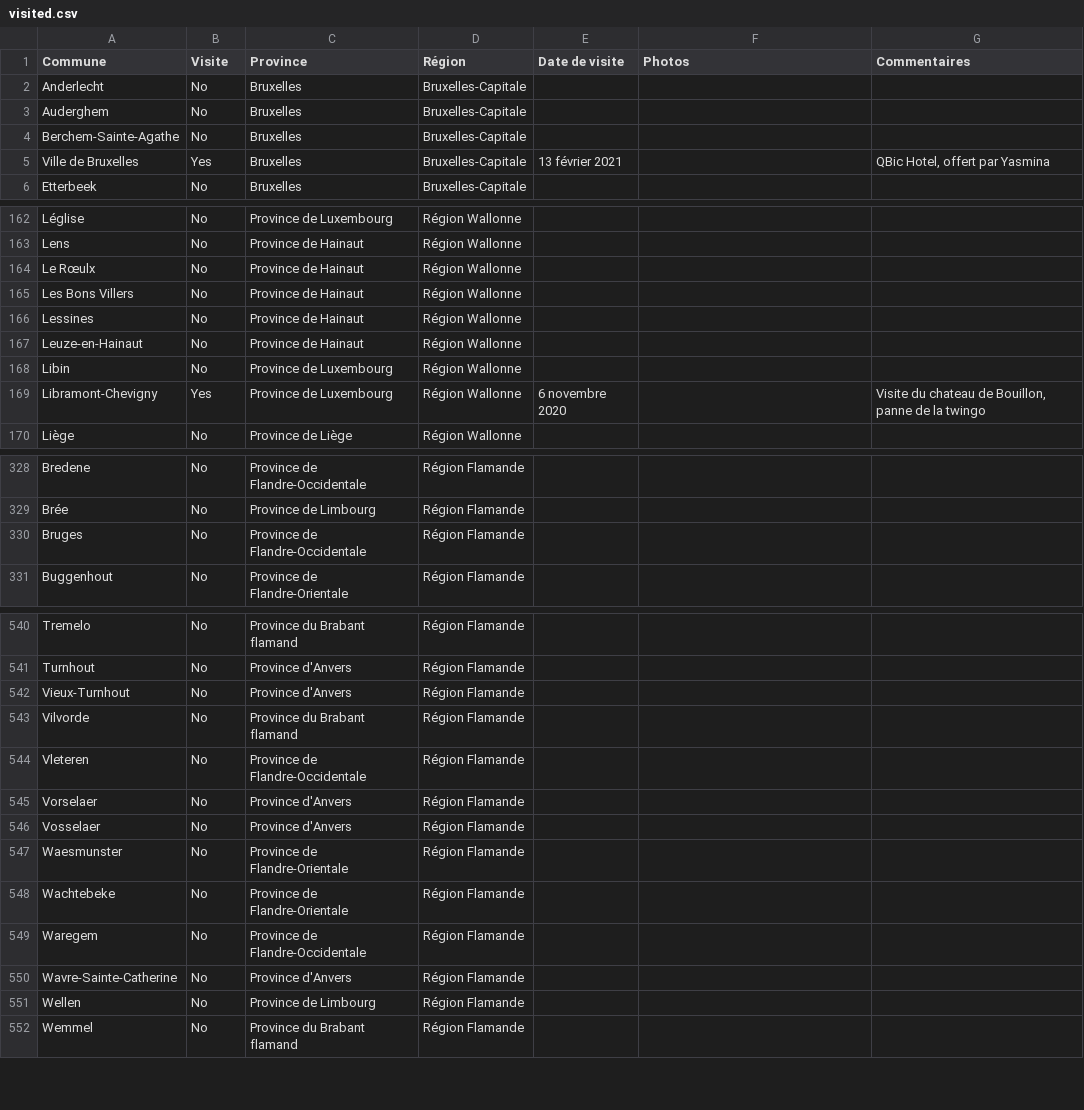
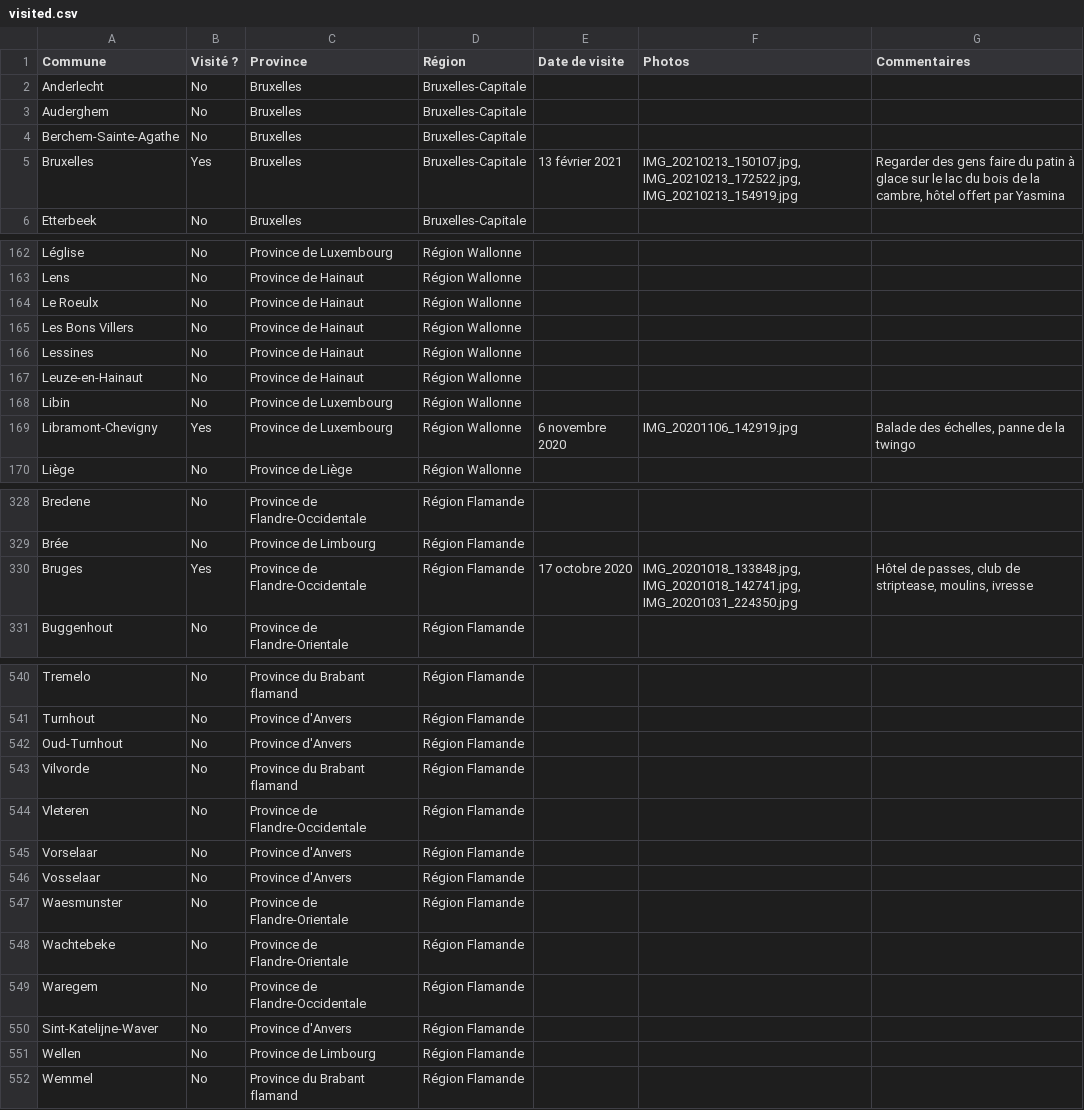
Before and after one commit to nantoineb/Tour-des-Communes, a CSV file: visited.csv, drawn as a sheet; only a part is shown, gaps mark what is left out; the diff covers the shown part only.

Commit message:
Add files via upload

```diff
--- a/visited.csv
+++ b/visited.csv
@@ -1,2 +1,2 @@
-Commune,Visite,Province,Région,Date de visite,Photos,Commentaires
+Commune,Visité ?,Province,Région,Date de visite,Photos,Commentaires
 Anderlecht,No,Bruxelles,Bruxelles-Capitale,,,
@@ -4,3 +4,3 @@ Auderghem,No,Bruxelles,Bruxelles-Capitale,,,
 Berchem-Sainte-Agathe,No,Bruxelles,Bruxelles-Capitale,,,
-Ville de Bruxelles,Yes,Bruxelles,Bruxelles-Capitale,13 février 2021,,"QBic Hotel, offert par Yasmina"
+Bruxelles,Yes,Bruxelles,Bruxelles-Capitale,13 février 2021,"IMG_20210213_150107.jpg, IMG_20210213_172522.jpg, IMG_20210213_154919.jpg","Regarder des gens faire du patin à glace sur le lac du bois de la cambre, hôtel offert par Yasmina"
 Etterbeek,No,Bruxelles,Bruxelles-Capitale,,,
@@ -163,3 +163,3 @@ Léglise,No,Province de Luxembourg,Région Wallonne,,,
 Lens,No,Province de Hainaut,Région Wallonne,,,
-Le Rœulx,No,Province de Hainaut,Région Wallonne,,,
+Le Roeulx,No,Province de Hainaut,Région Wallonne,,,
 Les Bons Villers,No,Province de Hainaut,Région Wallonne,,,
@@ -168,3 +168,3 @@ Leuze-en-Hainaut,No,Province de Hainaut,Région Wallonne,,,
 Libin,No,Province de Luxembourg,Région Wallonne,,,
-Libramont-Chevigny,Yes,Province de Luxembourg,Région Wallonne,6 novembre 2020,,"Visite du chateau de Bouillon, panne de la twingo"
+Libramont-Chevigny,Yes,Province de Luxembourg,Région Wallonne,6 novembre 2020,IMG_20201106_142919.jpg,"Balade des échelles, panne de la twingo"
 Liège,No,Province de Liège,Région Wallonne,,,
@@ -329,3 +329,3 @@ Bredene,No,Province de Flandre-Occidentale,Région Flamande,,,
 Brée,No,Province de Limbourg,Région Flamande,,,
-Bruges,No,Province de Flandre-Occidentale,Région Flamande,,,
+Bruges,Yes,Province de Flandre-Occidentale,Région Flamande,17 octobre 2020,"IMG_20201018_133848.jpg, IMG_20201018_142741.jpg, IMG_20201031_224350.jpg","Hôtel de passes, club de striptease, moulins, ivresse"
 Buggenhout,No,Province de Flandre-Orientale,Région Flamande,,,
@@ -541,7 +541,7 @@ Tremelo,No,Province du Brabant flamand,Région Flamande,,,
 Turnhout,No,Province d'Anvers,Région Flamande,,,
-Vieux-Turnhout,No,Province d'Anvers,Région Flamande,,,
+Oud-Turnhout,No,Province d'Anvers,Région Flamande,,,
 Vilvorde,No,Province du Brabant flamand,Région Flamande,,,
 Vleteren,No,Province de Flandre-Occidentale,Région Flamande,,,
-Vorselaer,No,Province d'Anvers,Région Flamande,,,
-Vosselaer,No,Province d'Anvers,Région Flamande,,,
+Vorselaar,No,Province d'Anvers,Région Flamande,,,
+Vosselaar,No,Province d'Anvers,Région Flamande,,,
 Waesmunster,No,Province de Flandre-Orientale,Région Flamande,,,
@@ -549,3 +549,3 @@ Wachtebeke,No,Province de Flandre-Orientale,Région Flamande,,,
 Waregem,No,Province de Flandre-Occidentale,Région Flamande,,,
-Wavre-Sainte-Catherine,No,Province d'Anvers,Région Flamande,,,
+Sint-Katelijne-Waver,No,Province d'Anvers,Région Flamande,,,
 Wellen,No,Province de Limbourg,Région Flamande,,,
```
Also changed, not shown: 1 removed row and 16 edited cells elsewhere in this file.
